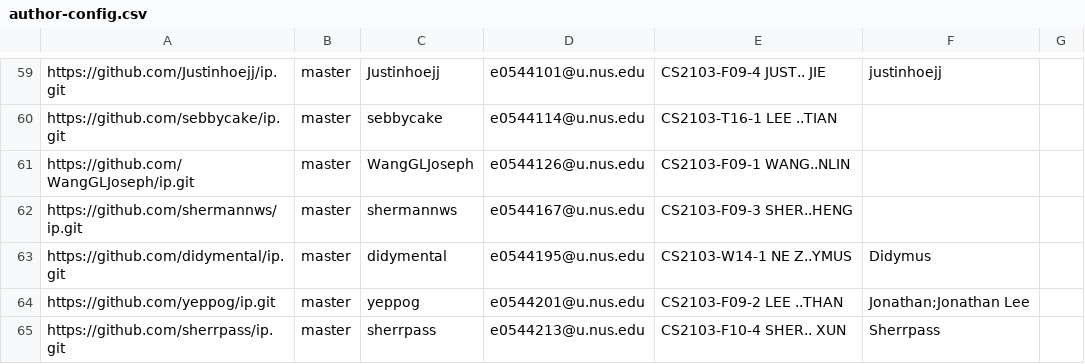
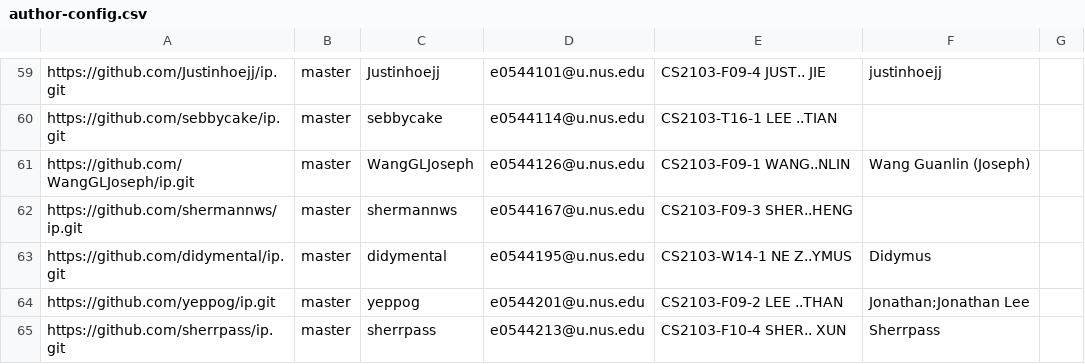
Before and after one commit to nus-cs2103-AY2122S1/ip-dashboard, a CSV file: configs/author-config.csv, drawn as a sheet; only a part is shown, gaps mark what is left out.

Commit message:
Update configs

```diff
--- a/configs/author-config.csv
+++ b/configs/author-config.csv
@@ -60,3 +60,3 @@ https://github.com/Justinhoejj/ip.git,master,Justinhoejj,e0544101@u.nus.edu,CS21
 https://github.com/sebbycake/ip.git,master,sebbycake,e0544114@u.nus.edu,CS2103-T16-1 LEE ..TIAN,,
-https://github.com/WangGLJoseph/ip.git,master,WangGLJoseph,e0544126@u.nus.edu,CS2103-F09-1 WANG..NLIN,,
+https://github.com/WangGLJoseph/ip.git,master,WangGLJoseph,e0544126@u.nus.edu,CS2103-F09-1 WANG..NLIN,Wang Guanlin (Joseph),
 https://github.com/shermannws/ip.git,master,shermannws,e0544167@u.nus.edu,CS2103-F09-3 SHER..HENG,,
```
